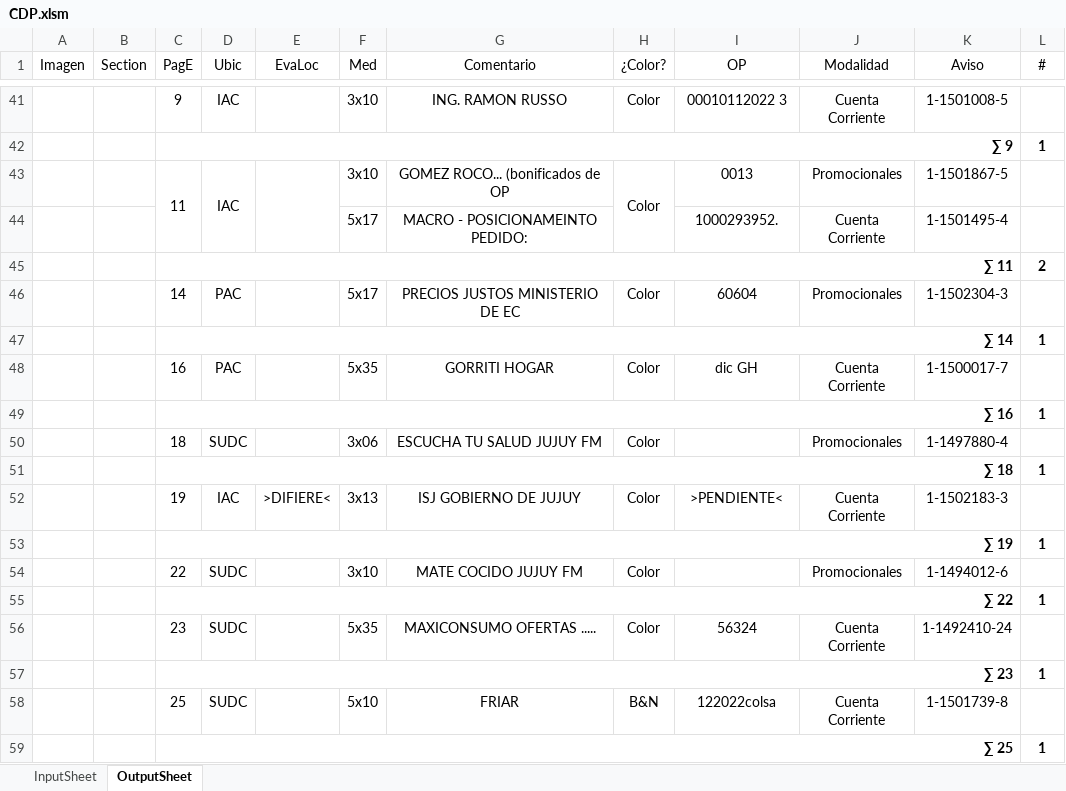
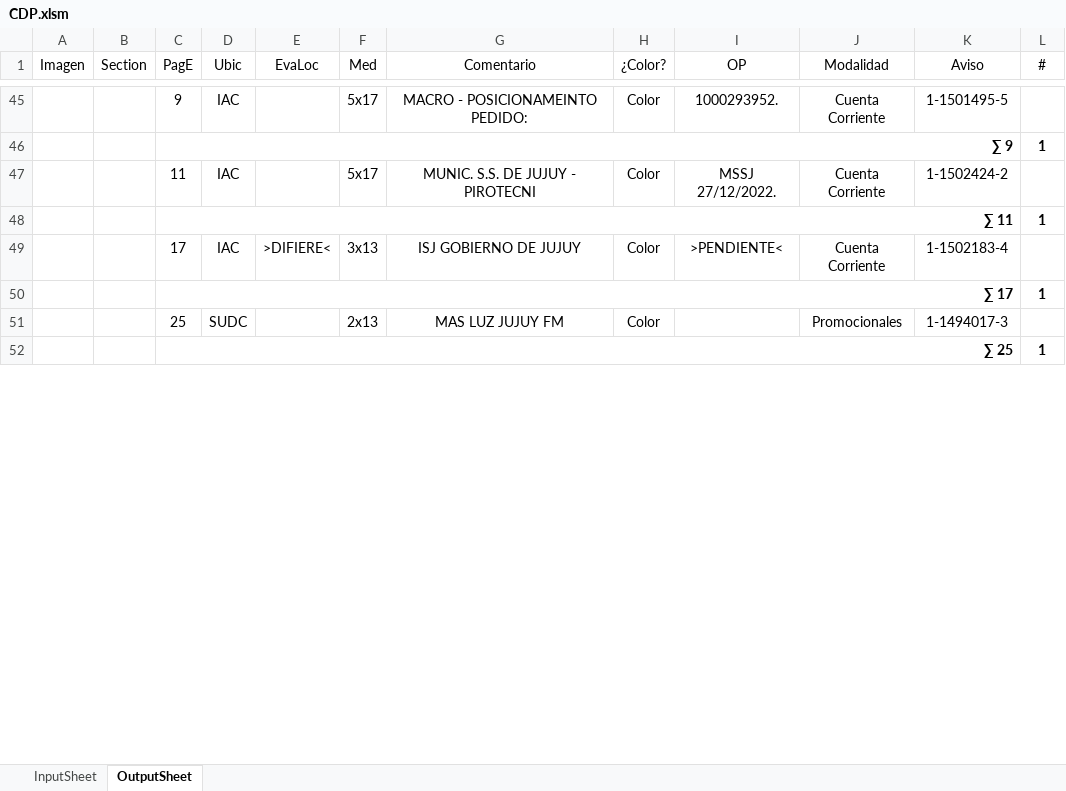
Before and after one commit to zherar7ordoya/AP5, an Excel workbook: Xtras/MSExcel/CDP.xlsm, sheet OutputSheet, drawn as a sheet; only a part is shown, gaps mark what is left out; values as stored, in another font and other column widths than the file's, no borders; conditional formats not drawn; removed rows and columns are numbered as before the commit, all else as after; the diff covers the shown part only; the diff names each change by its address in the sheet, - before the commit and + after, or states it on an @@ line.

```diff
--- a/Xtras/MSExcel/CDP.xlsm (sheet OutputSheet)
+++ b/Xtras/MSExcel/CDP.xlsm (sheet OutputSheet)
-F45 (Med): 3x10
+F45 (Med): 5x17
-G45 (Comentario): ING. RAMON RUSSO
+G45 (Comentario): MACRO - POSICIONAMEINTO PEDIDO:
-I45 (OP): 00010112022 3
+I45 (OP): 1000293952.
-K45 (Aviso): 1-1501008-5
+K45 (Aviso): 1-1501495-5
-C43:C44 merged
-D43:D44 merged
-E43:E44 merged
-F47 (Med): 3x10
+F47 (Med): 5x17
-G47 (Comentario): GOMEZ ROCO... (bonificados de OP
+G47 (Comentario): MUNIC. S.S. DE JUJUY - PIROTECNI
-H43:H44 merged
-I47 (OP): 0013
+I47 (OP): MSSJ 27/12/2022.
-J47 (Modalidad): Promocionales
+J47 (Modalidad): Cuenta Corriente
-K47 (Aviso): 1-1501867-5
+K47 (Aviso): 1-1502424-2
-row 44:  |  |  |  |  | 5x17 | MACRO - POSICIONAMEINTO PEDIDO: |  | 1000293952. | Cuenta Corriente | 1-1501495-4 | 1
-row 45:  |  | ∑ 11 |  |  |  |  |  |  |  |  | 2
-row 46:  |  | 14 | PAC |  | 5x17 | PRECIOS JUSTOS MINISTERIO DE EC | Color | 60604 | Promocionales | 1-1502304-3 | 1
-C48 (PagE): ∑ 14
+C48 (PagE): ∑ 11
-row 48:  |  | 16 | PAC |  | 5x35 | GORRITI HOGAR | Color | dic GH | Cuenta Corriente | 1-1500017-7 | 1
-row 49:  |  | ∑ 16 |  |  |  |  |  |  |  |  | 1
-row 50:  |  | 18 | SUDC |  | 3x06 | ESCUCHA TU SALUD JUJUY FM | Color |  | Promocionales | 1-1497880-4 | 1
-row 51:  |  | ∑ 18 |  |  |  |  |  |  |  |  | 1
-C49 (PagE): 19
+C49 (PagE): 17
-K49 (Aviso): 1-1502183-3
+K49 (Aviso): 1-1502183-4
-C50 (PagE): ∑ 19
+C50 (PagE): ∑ 17
-C51 (PagE): 22
+C51 (PagE): 25
-F51 (Med): 3x10
+F51 (Med): 2x13
-G51 (Comentario): MATE COCIDO JUJUY FM
+G51 (Comentario): MAS LUZ JUJUY FM
-K51 (Aviso): 1-1494012-6
+K51 (Aviso): 1-1494017-3
-row 55:  |  | ∑ 22 |  |  |  |  |  |  |  |  | 1
-row 56:  |  | 23 | SUDC |  | 5x35 | MAXICONSUMO OFERTAS ..... | Color | 56324 | Cuenta Corriente | 1-1492410-24 | 1
-row 57:  |  | ∑ 23 |  |  |  |  |  |  |  |  | 1
-row 58:  |  | 25 | SUDC |  | 5x10 | FRIAR | B&N | 122022colsa | Cuenta Corriente | 1-1501739-8 | 1
```
Also changed, not shown: 22 added rows, 20 removed rows, 2 moved rows, 28 edited cells and merged cells elsewhere in this sheet, hidden cells, 5 other files.
